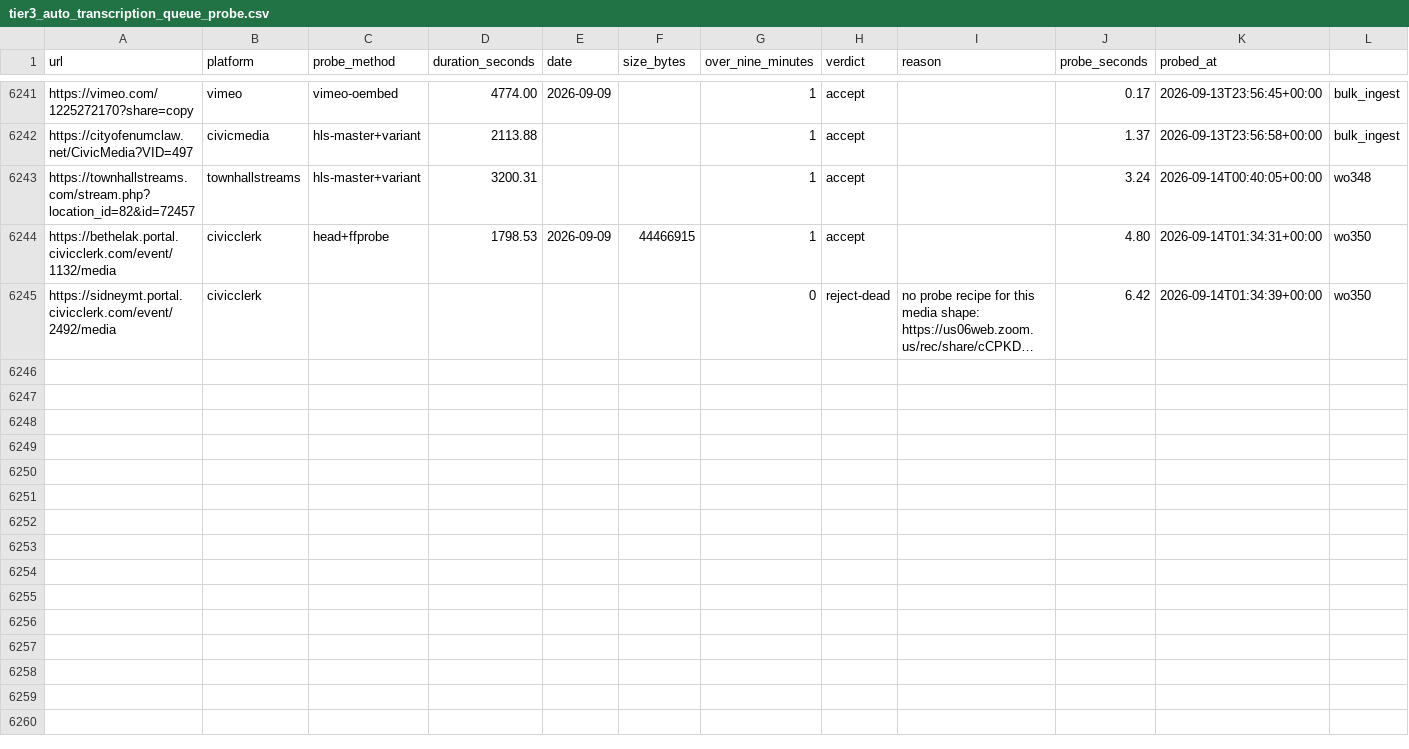
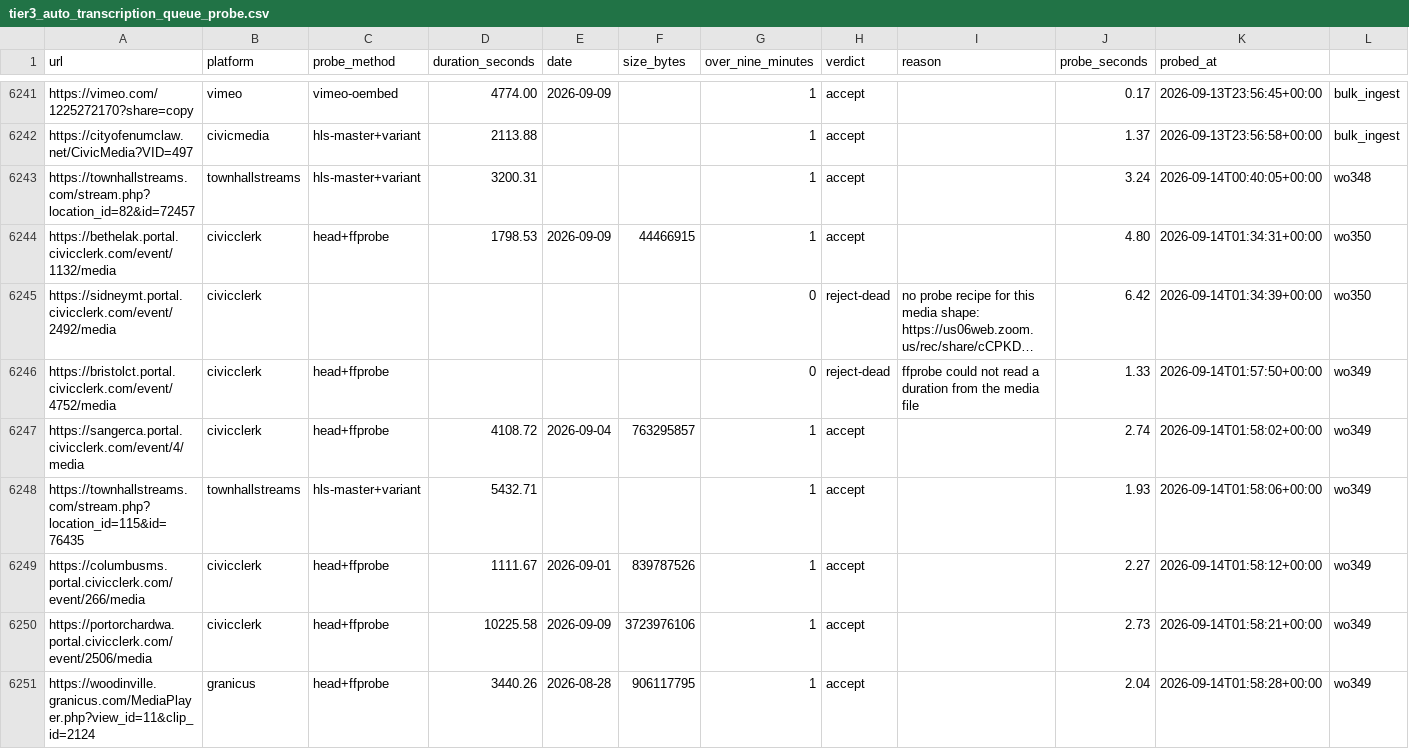
Before and after one commit to mroconnell/rtr-deeplink, a CSV file: scripts/tier3_auto_transcription_queue_probe.csv, drawn as a sheet; only a part is shown, gaps mark what is left out; long unchanged cells end in …; rows hold the shown columns only; the diff covers the shown part only; the diff names each change by its address in the sheet, - before the commit and + after, or states it on an @@ line.

```diff
--- a/scripts/tier3_auto_transcription_queue_probe.csv
+++ b/scripts/tier3_auto_transcription_queue_probe.csv
+row 6246: https://bristolct.portal.civicclerk.com/event/4752/media | civicclerk | head+ffprobe |  |  |  | 0 | reject-dead | ffprobe could not read a duration from the media file | 1.33 | 2026-09-14T01:57:50+00:00 | wo349
+row 6247: https://sangerca.portal.civicclerk.com/event/4/media | civicclerk | head+ffprobe | 4108.72 | 2026-09-04 | 763295857 | 1 | accept |  | 2.74 | 2026-09-14T01:58:02+00:00 | wo349
+row 6248: https://townhallstreams.com/stream.php?location_id=115&id=76435 | townhallstreams | hls-master+variant | 5432.71 |  |  | 1 | accept |  | 1.93 | 2026-09-14T01:58:06+00:00 | wo349
+row 6249: https://columbusms.portal.civicclerk.com/event/266/media | civicclerk | head+ffprobe | 1111.67 | 2026-09-01 | 839787526 | 1 | accept |  | 2.27 | 2026-09-14T01:58:12+00:00 | wo349
+row 6250: https://portorchardwa.portal.civicclerk.com/event/2506/media | civicclerk | head+ffprobe | 10225.58 | 2026-09-09 | 3723976106 | 1 | accept |  | 2.73 | 2026-09-14T01:58:21+00:00 | wo349
+row 6251: https://woodinville.granicus.com/MediaPlayer.php?view_id=11&clip_id=2124 | granicus | head+ffprobe | 3440.26 | 2026-08-28 | 906117795 | 1 | accept |  | 2.04 | 2026-09-14T01:58:28+00:00 | wo349
```
Also changed, not shown: 6 added rows elsewhere in this file, 10 other files.
